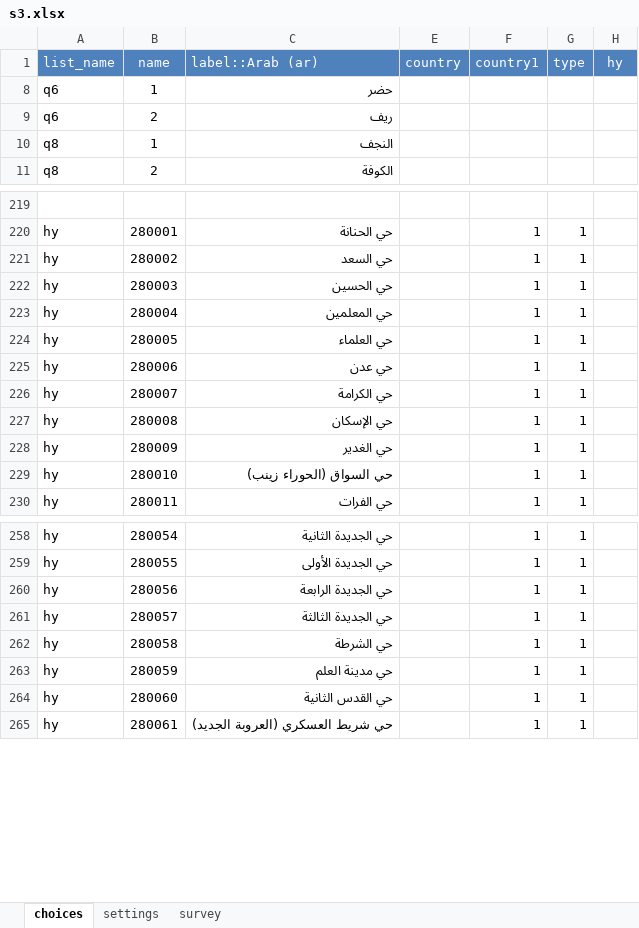
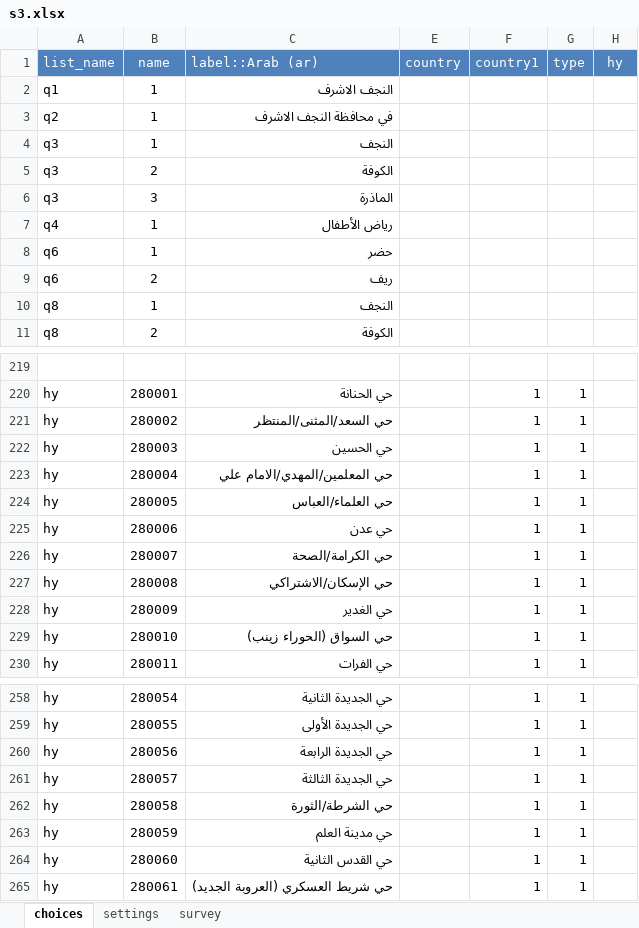
Before and after one commit to mohammed-alemara/Statistical-notebook, an Excel workbook: XLS/S3/s3.xlsx, sheet choices, drawn as a sheet; only a part is shown, gaps mark what is left out; values as stored, in another font and other column widths than the file's, no borders; the diff covers the shown part only; the diff names each change by its address in the sheet, - before the commit and + after, or states it on an @@ line.

```diff
--- a/XLS/S3/s3.xlsx (sheet choices)
+++ b/XLS/S3/s3.xlsx (sheet choices)
@@ row 2 unhidden: q1 | 1 | النجف الاشرف @@
@@ row 3 unhidden: q2 | 1 | في محافظة النجف الاشرف @@
@@ row 4 unhidden: q3 | 1 | النجف @@
@@ row 5 unhidden: q3 | 2 | الكوفة @@
@@ row 6 unhidden: q3 | 3 | الماذرة @@
@@ row 7 unhidden: q4 | 1 | رياض الأطفال @@
-C221 (label::Arab (ar)): حي السعد
+C221 (label::Arab (ar)): حي السعد/المثنى/المنتظر
-C223 (label::Arab (ar)): حي المعلمين
+C223 (label::Arab (ar)): حي المعلمين/المهدي/الامام علي
-C224 (label::Arab (ar)): حي العلماء
+C224 (label::Arab (ar)): حي العلماء/العباس
-C226 (label::Arab (ar)): حي الكرامة
+C226 (label::Arab (ar)): حي الكرامة/الصحة
-C227 (label::Arab (ar)): حي الإسكان
+C227 (label::Arab (ar)): حي الإسكان/الاشتراكي
-C262 (label::Arab (ar)): حي الشرطة
+C262 (label::Arab (ar)): حي الشرطة/الثورة
```
Also changed, not shown: 2 added rows and 191 hidden or unhidden rows elsewhere in this sheet.
